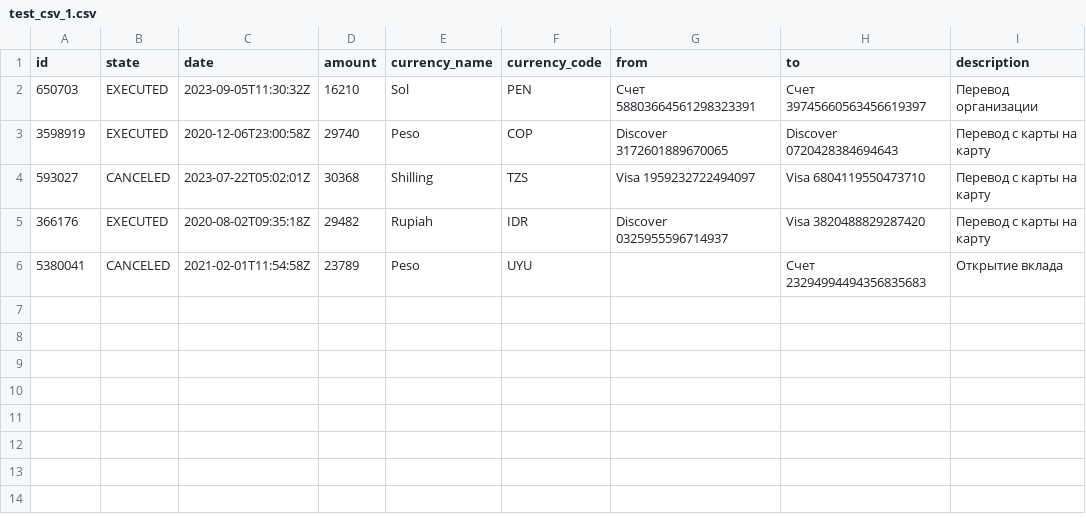
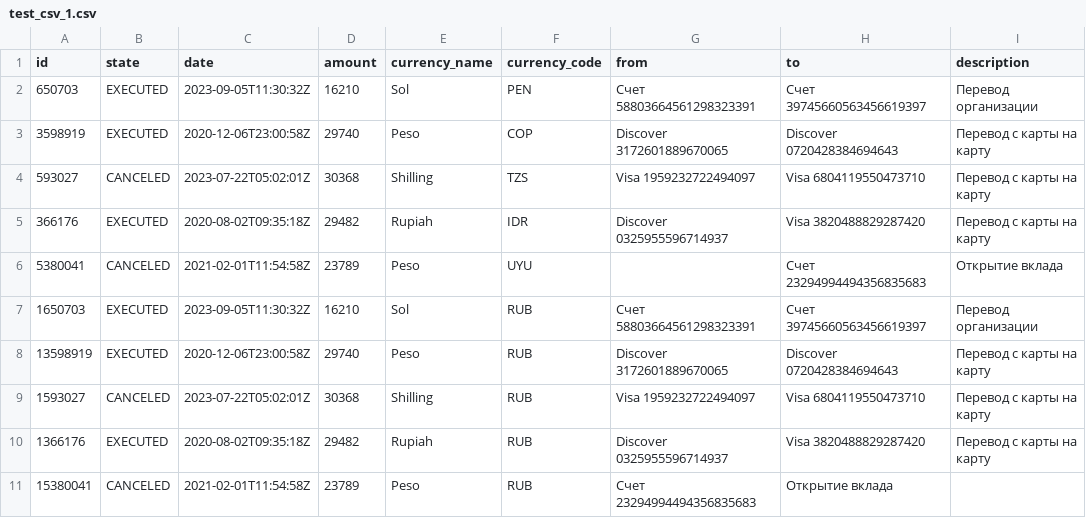
Before and after one commit to Hallgerd-M/SkyPro, a CSV file: data/test_csv_1.csv, drawn as a sheet.

```diff
--- a/data/test_csv_1.csv
+++ b/data/test_csv_1.csv
@@ -6 +6,6 @@ id;state;date;amount;currency_name;currency_code;from;to;description
 5380041;CANCELED;2021-02-01T11:54:58Z;23789;Peso;UYU;;Счет 23294994494356835683;Открытие вклада
+1650703;EXECUTED;2023-09-05T11:30:32Z;16210;Sol;RUB;Счет 58803664561298323391;Счет 39745660563456619397;Перевод организации
+13598919;EXECUTED;2020-12-06T23:00:58Z;29740;Peso;RUB;Discover 3172601889670065;Discover 0720428384694643;Перевод с карты на карту
+1593027;CANCELED;2023-07-22T05:02:01Z;30368;Shilling;RUB;Visa 1959232722494097;Visa 6804119550473710;Перевод с карты на карту
+1366176;EXECUTED;2020-08-02T09:35:18Z;29482;Rupiah;RUB;Discover 0325955596714937;Visa 3820488829287420;Перевод с карты на карту
+15380041;CANCELED;2021-02-01T11:54:58Z;23789;Peso;RUB;Счет 23294994494356835683;Открытие вклада
```
Also changed, not shown: 8 other files.
